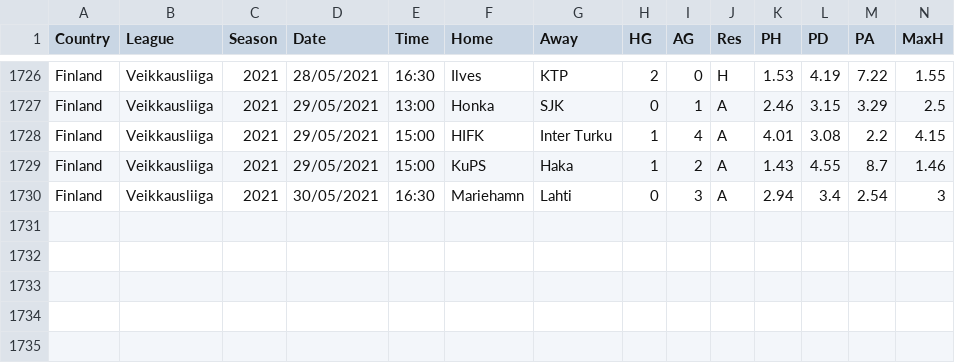
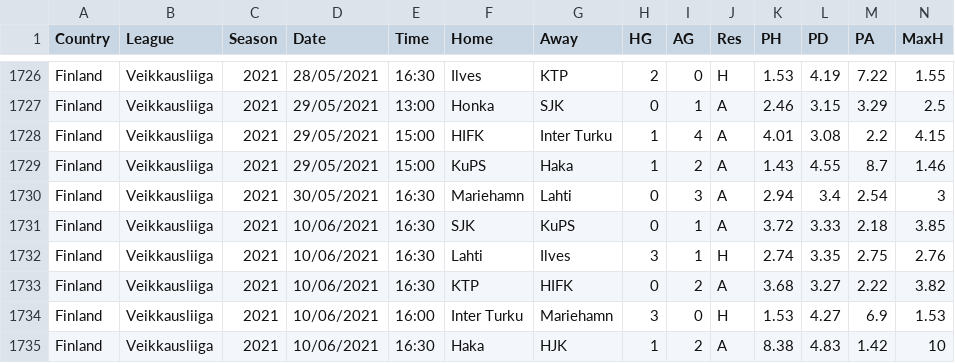
Before and after one commit to gitboyzorro5/FDAS, a CSV file: FIN.csv, drawn as a sheet; only a part is shown, gaps mark what is left out; rows hold the shown columns only; the diff names each change by its address in the sheet, - before the commit and + after, or states it on an @@ line.

```diff
--- a/FIN.csv
+++ b/FIN.csv
+row 1731: Finland | Veikkausliiga | 2021 | 10/06/2021 | 16:30 | SJK | KuPS | 0 | 1 | A | 3.72 | 3.33 | 2.18 | 3.85
+row 1732: Finland | Veikkausliiga | 2021 | 10/06/2021 | 16:30 | Lahti | Ilves | 3 | 1 | H | 2.74 | 3.35 | 2.75 | 2.76
+row 1733: Finland | Veikkausliiga | 2021 | 10/06/2021 | 16:30 | KTP | HIFK | 0 | 2 | A | 3.68 | 3.27 | 2.22 | 3.82
+row 1734: Finland | Veikkausliiga | 2021 | 10/06/2021 | 16:00 | Inter Turku | Mariehamn | 3 | 0 | H | 1.53 | 4.27 | 6.9 | 1.53
+row 1735: Finland | Veikkausliiga | 2021 | 10/06/2021 | 16:30 | Haka | HJK | 1 | 2 | A | 8.38 | 4.83 | 1.42 | 10
```
Also changed, not shown: ROU.csv, USA.csv.
